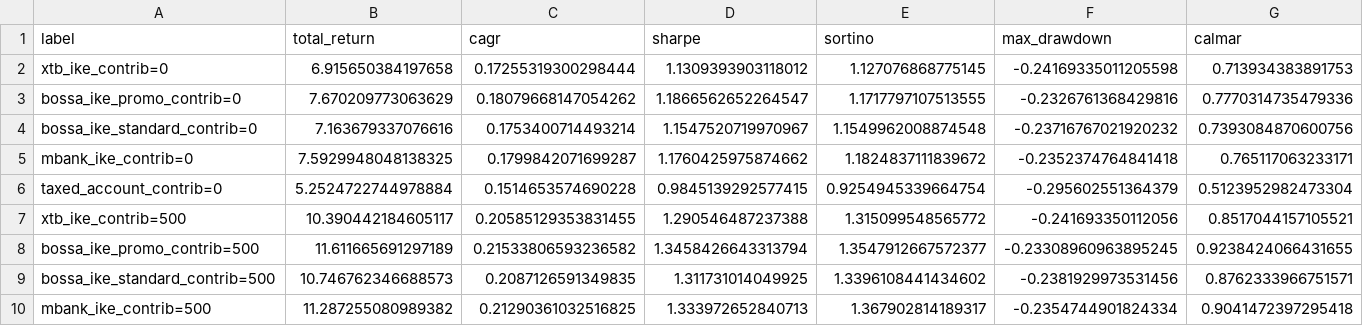
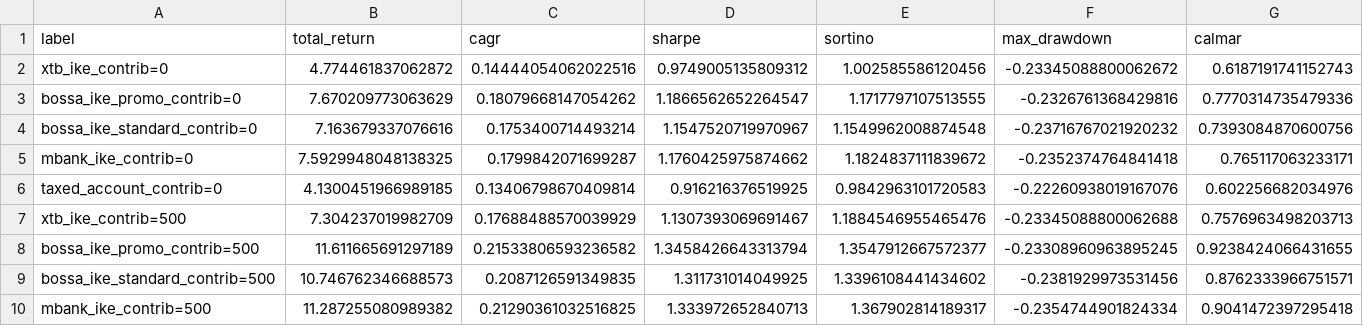
Before and after one commit to kamilkaczmareksolutions/gem-zi-checkup, a CSV file: results/contribution_scenarios.csv, drawn as a sheet; only a part is shown; the diff covers the shown part only; the diff names each change by its address in the sheet, - before the commit and + after, or states it on an @@ line.

```diff
--- a/results/contribution_scenarios.csv
+++ b/results/contribution_scenarios.csv
-B2 (total_return): 6.915650384197658
+B2 (total_return): 4.774461837062872
-C2 (cagr): 0.17255319300298444
+C2 (cagr): 0.14444054062022516
-D2 (sharpe): 1.1309393903118012
+D2 (sharpe): 0.9749005135809312
-E2 (sortino): 1.127076868775145
+E2 (sortino): 1.002585586120456
-F2 (max_drawdown): -0.24169335011205598
+F2 (max_drawdown): -0.23345088800062672
-G2 (calmar): 0.713934383891753
+G2 (calmar): 0.6187191741152743
-B6 (total_return): 5.2524722744978884
+B6 (total_return): 4.1300451966989185
-C6 (cagr): 0.1514653574690228
+C6 (cagr): 0.13406798670409814
-D6 (sharpe): 0.9845139292577415
+D6 (sharpe): 0.916216376519925
-E6 (sortino): 0.9254945339664754
+E6 (sortino): 0.9842963101720583
-F6 (max_drawdown): -0.295602551364379
+F6 (max_drawdown): -0.22260938019167076
-G6 (calmar): 0.5123952982473304
+G6 (calmar): 0.602256682034976
-B7 (total_return): 10.390442184605117
+B7 (total_return): 7.304237019982709
-C7 (cagr): 0.20585129353831455
+C7 (cagr): 0.17688488570039929
-D7 (sharpe): 1.290546487237388
+D7 (sharpe): 1.1307393069691467
-E7 (sortino): 1.315099548565772
+E7 (sortino): 1.1884546955465476
-F7 (max_drawdown): -0.241693350112056
+F7 (max_drawdown): -0.23345088800062688
-G7 (calmar): 0.8517044157105521
+G7 (calmar): 0.7576963498203713
```
Also changed, not shown: 66 edited cells elsewhere in this file, results/crossover_analysis.csv, results/fx_sensitivity.csv, 9 other files.
